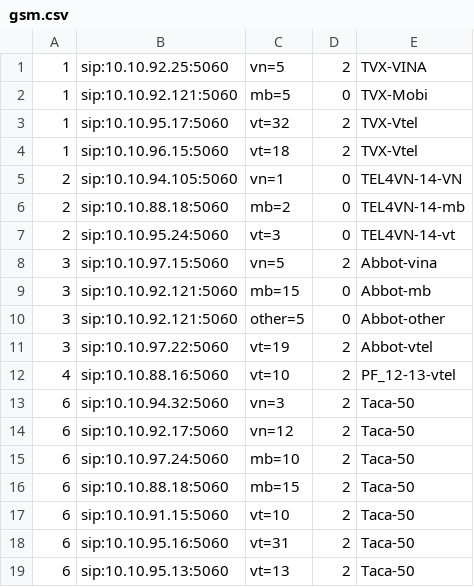
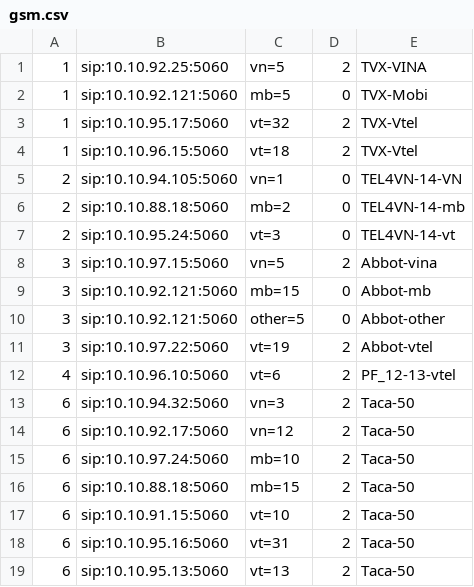
Before and after one commit to devops-itcs/CONFIG-CHANNEL-SIP-94.148, a CSV file: gsm.csv, drawn as a sheet.

Commit message:
Update gsm.csv

```diff
--- a/gsm.csv
+++ b/gsm.csv
@@ -11,3 +11,3 @@
 3,sip:10.10.97.22:5060,vt=19,2,Abbot-vtel
-4,sip:10.10.88.16:5060,vt=10,2,PF_12-13-vtel
+4,sip:10.10.96.10:5060,vt=6,2,PF_12-13-vtel
 6,sip:10.10.94.32:5060,vn=3,2,Taca-50
```
